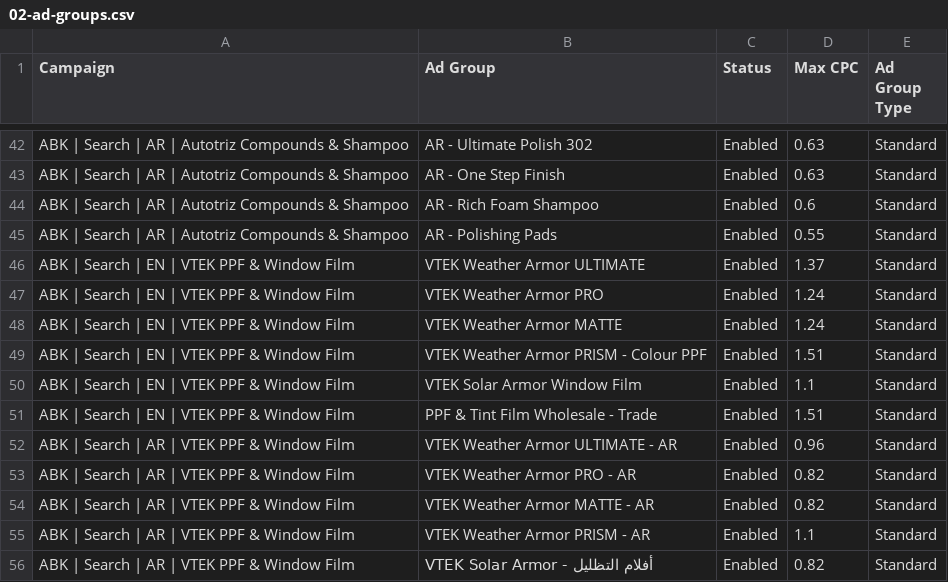
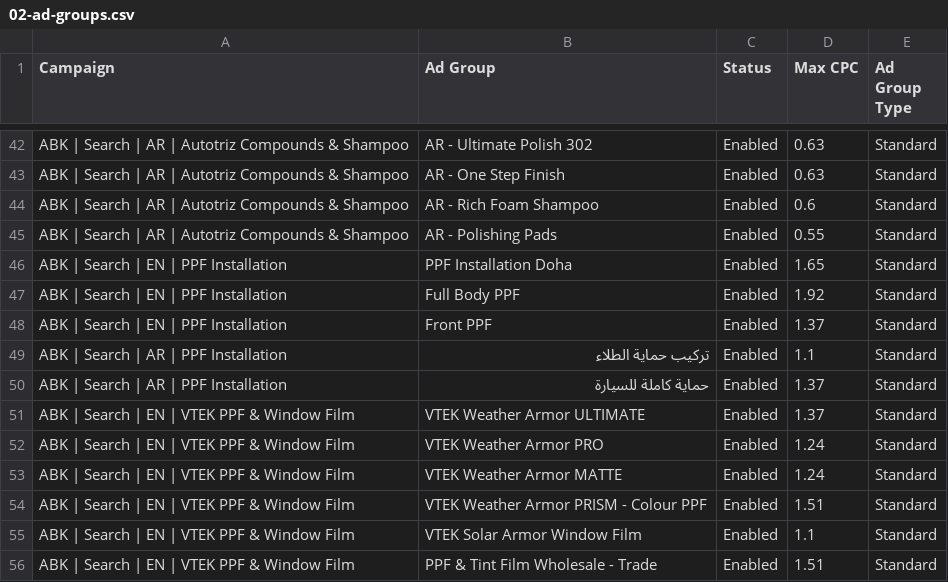
Before and after one commit to ammanabbasi/Qatar-website, a CSV file: marketing/google-ads/import/02-ad-groups.csv, drawn as a sheet; only a part is shown, gaps mark what is left out; the shorter side is filled out with more unchanged rows.

```diff
--- a/marketing/google-ads/import/02-ad-groups.csv
+++ b/marketing/google-ads/import/02-ad-groups.csv
@@ -45,2 +45,7 @@ ABK | Search | AR | Autotriz Compounds & Shampoo,AR - Rich Foam Shampoo,Enabled,
 ABK | Search | AR | Autotriz Compounds & Shampoo,AR - Polishing Pads,Enabled,0.55,Standard
+ABK | Search | EN | PPF Installation,PPF Installation Doha,Enabled,1.65,Standard
+ABK | Search | EN | PPF Installation,Full Body PPF,Enabled,1.92,Standard
+ABK | Search | EN | PPF Installation,Front PPF,Enabled,1.37,Standard
+ABK | Search | AR | PPF Installation,تركيب حماية الطلاء,Enabled,1.1,Standard
+ABK | Search | AR | PPF Installation,حماية كاملة للسيارة,Enabled,1.37,Standard
 ABK | Search | EN | VTEK PPF & Window Film,VTEK Weather Armor ULTIMATE,Enabled,1.37,Standard
```
Also changed, not shown: marketing/google-ads/campaign-settings.csv, marketing/google-ads/import/01-campaigns.csv, 18 other files.
